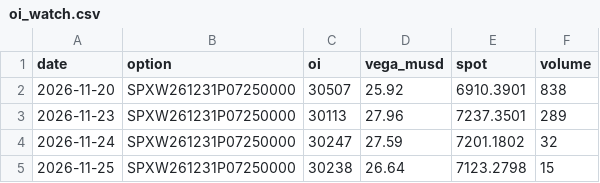
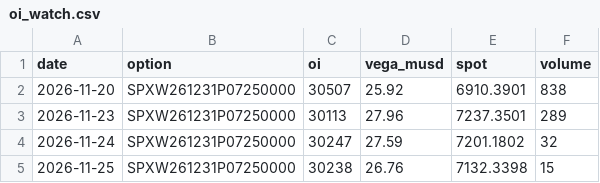
Before and after one commit to nunomoliveira01/gex-tracker, a CSV file: data/oi_watch.csv, drawn as a sheet.

```diff
--- a/data/oi_watch.csv
+++ b/data/oi_watch.csv
@@ -4,2 +4,2 @@ date,option,oi,vega_musd,spot,volume
 2026-11-24,SPXW261231P07250000,30247,27.59,7201.1802,32
-2026-11-25,SPXW261231P07250000,30238,26.64,7123.2798,15
+2026-11-25,SPXW261231P07250000,30238,26.76,7132.3398,15
```
Also changed, not shown: data/NQ_history.csv, data/SPY_history.csv, 4 other files.
